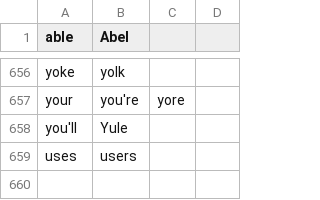
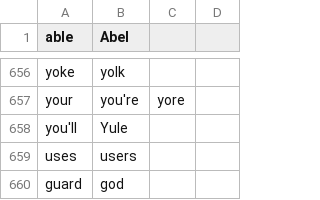
Before and after one commit to mauricel/knausj_talon, a CSV file: core/homophones/homophones.csv, drawn as a sheet; only a part is shown, gaps mark what is left out.

Commit message:
homophones: guard=>god

```diff
--- a/core/homophones/homophones.csv
+++ b/core/homophones/homophones.csv
@@ -659 +659,2 @@ you'll,Yule
 uses,users
+guard,god
```
